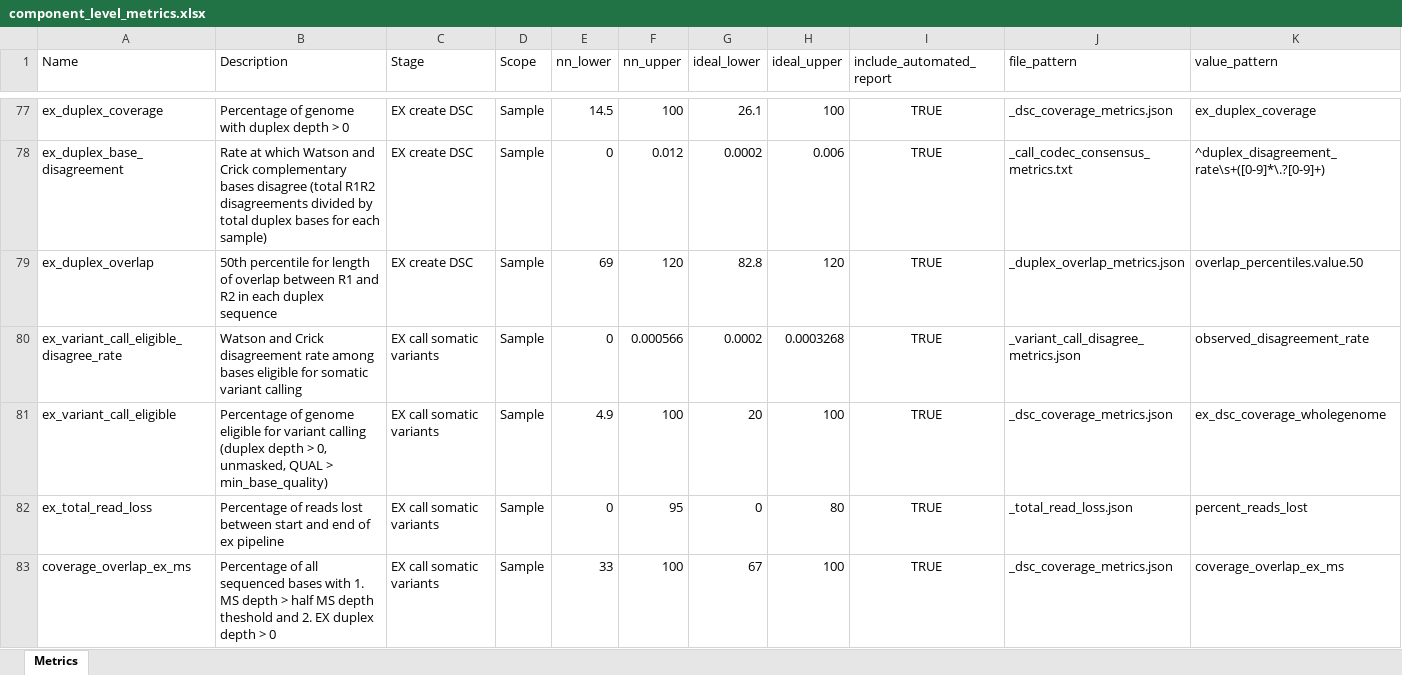
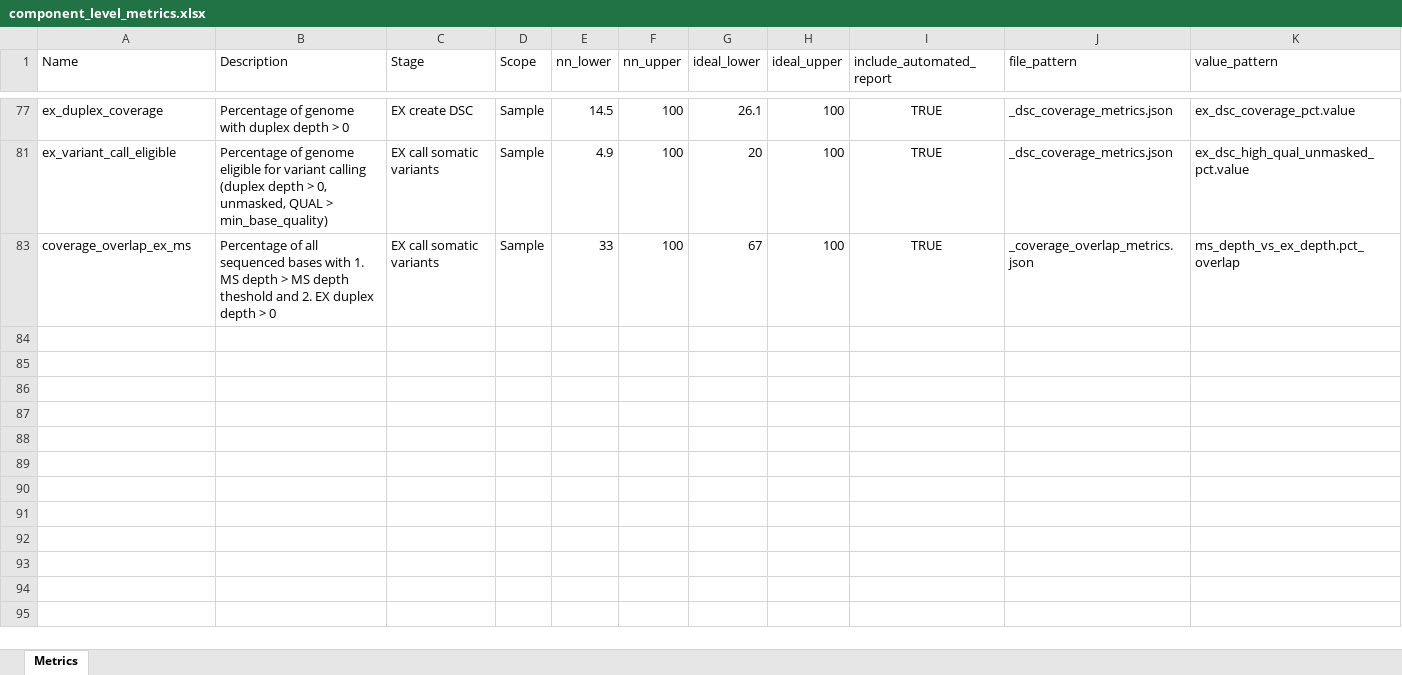
Before and after one commit to systematicmedicine/SomaticCODEC, an Excel workbook: config/component_level_metrics.xlsx, sheet Metrics, drawn as a sheet; only a part is shown, gaps mark what is left out; values as stored, in another font and other column widths than the file's, no borders; the diff covers the shown part only; the diff names each change by its address in the sheet, - before the commit and + after, or states it on an @@ line.

Commit message:
Added ex_coverage_overlap_metrics and test, update d component metrics keys

```diff
--- a/config/component_level_metrics.xlsx (sheet Metrics)
+++ b/config/component_level_metrics.xlsx (sheet Metrics)
-K77 (value_pattern): ex_duplex_coverage
+K77 (value_pattern): ex_dsc_coverage_pct.value
@@ row 78 hidden: ex_duplex_base_disagreement | Rate at which Watson and Crick complementary bases disagree (total R1R2 disagreements divided by total duplex bases for each sample) | EX create DSC | Sample | 0 | 0.012 | 0.0002 | 0.006 | TRUE | _call_codec_consensus_metrics.txt | ^duplex_disagreement_rate\s+([0-9]*\.?[0-9]+) @@
@@ row 79 hidden: ex_duplex_overlap | 50th percentile for length of overlap between R1 and R2 in each duplex sequence | EX create DSC | Sample | 69 | 120 | 82.8 | 120 | TRUE | _duplex_overlap_metrics.json | overlap_percentiles.value.50 @@
@@ row 80 hidden: ex_variant_call_eligible_disagree_rate | Watson and Crick disagreement rate among bases eligible for somatic variant calling | EX call somatic variants | Sample | 0 | 0.000566 | 0.0002 | 0.0003268 | TRUE | _variant_call_disagree_metrics.json | observed_disagreement_rate @@
-K81 (value_pattern): ex_dsc_coverage_wholegenome
+K81 (value_pattern): ex_dsc_high_qual_unmasked_pct.value
@@ row 82 hidden: ex_total_read_loss | Percentage of reads lost between start and end of ex pipeline | EX call somatic variants | Sample | 0 | 95 | 0 | 80 | TRUE | _total_read_loss.json | percent_reads_lost @@
-B83 (Description): …depth > half MS depth…
+B83 (Description): …depth > MS depth…
-J83 (file_pattern): _dsc_coverage_metrics.json
+J83 (file_pattern): _coverage_overlap_metrics.json
-K83 (value_pattern): coverage_overlap_ex_ms
+K83 (value_pattern): ms_depth_vs_ex_depth.pct_overlap
```
Also changed, not shown: 74 hidden or unhidden rows elsewhere in this sheet, 22 other files.
